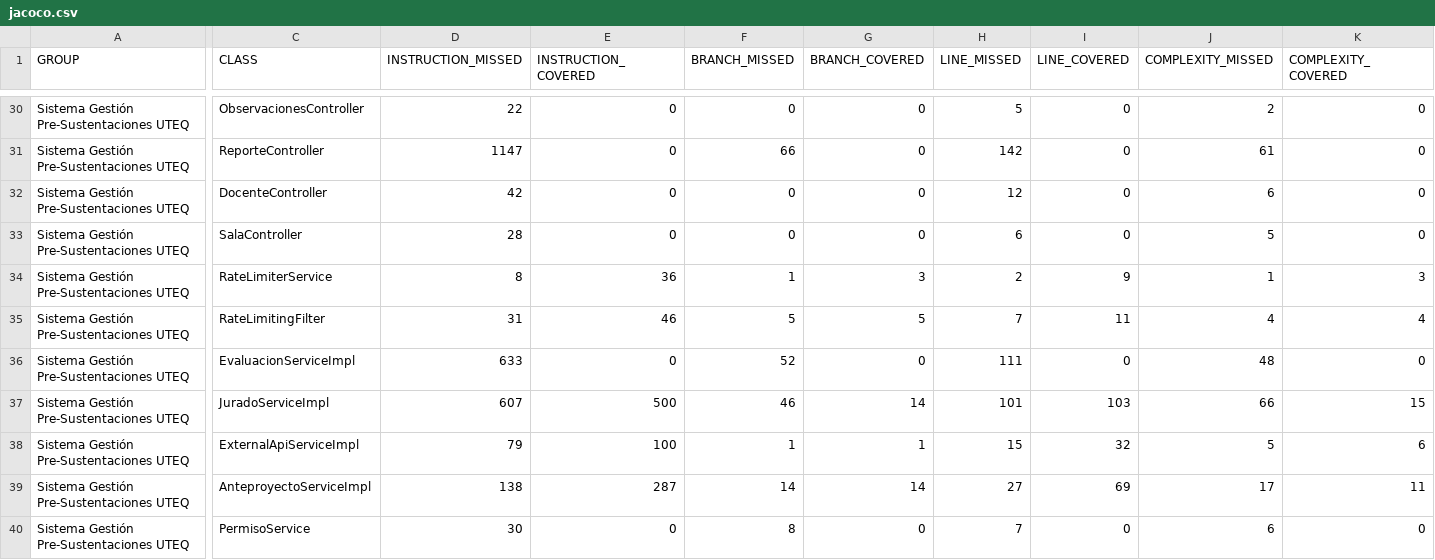
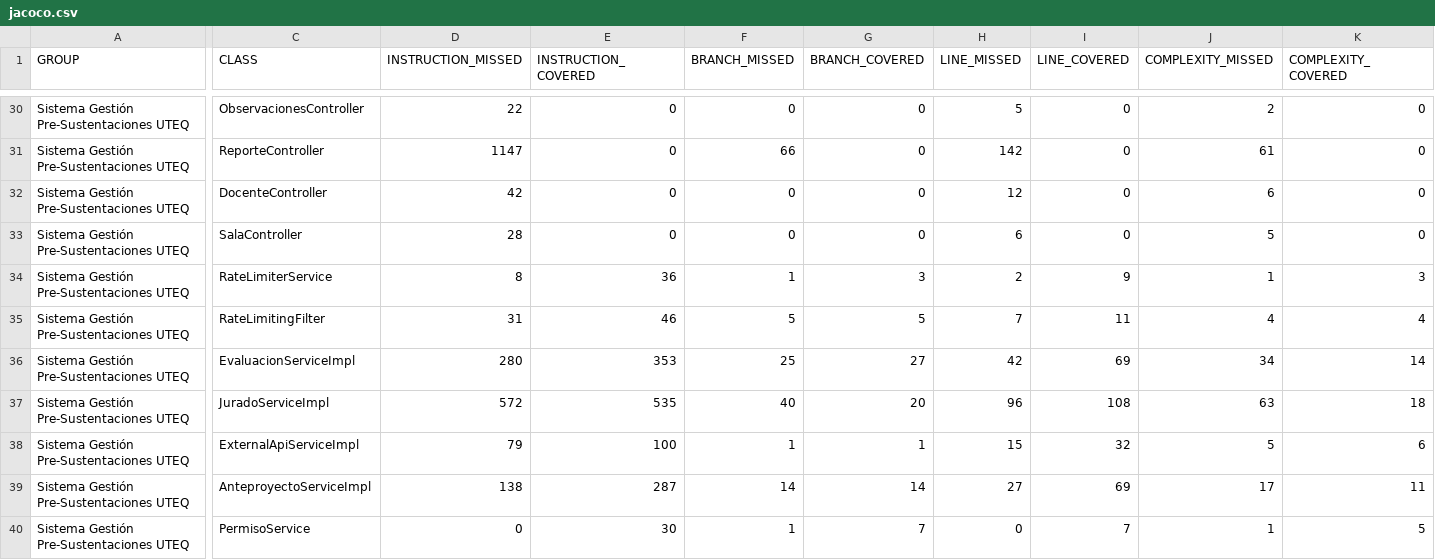
Before and after one commit to carla22072004/PFC-Presustentaciones-2026, a CSV file: docs/mediciones/jacoco/2026-08-29/jacoco.csv, drawn as a sheet; only a part is shown, gaps mark what is left out; the diff covers the shown part only; the diff names each change by its address in the sheet, - before the commit and + after, or states it on an @@ line.

```diff
--- a/docs/mediciones/jacoco/2026-08-29/jacoco.csv
+++ b/docs/mediciones/jacoco/2026-08-29/jacoco.csv
-D36 (INSTRUCTION_MISSED): 633
+D36 (INSTRUCTION_MISSED): 280
-E36 (INSTRUCTION_COVERED): 0
+E36 (INSTRUCTION_COVERED): 353
-F36 (BRANCH_MISSED): 52
+F36 (BRANCH_MISSED): 25
-G36 (BRANCH_COVERED): 0
+G36 (BRANCH_COVERED): 27
-H36 (LINE_MISSED): 111
+H36 (LINE_MISSED): 42
-I36 (LINE_COVERED): 0
+I36 (LINE_COVERED): 69
-J36 (COMPLEXITY_MISSED): 48
+J36 (COMPLEXITY_MISSED): 34
-K36 (COMPLEXITY_COVERED): 0
+K36 (COMPLEXITY_COVERED): 14
-D37 (INSTRUCTION_MISSED): 607
+D37 (INSTRUCTION_MISSED): 572
-E37 (INSTRUCTION_COVERED): 500
+E37 (INSTRUCTION_COVERED): 535
-F37 (BRANCH_MISSED): 46
+F37 (BRANCH_MISSED): 40
-G37 (BRANCH_COVERED): 14
+G37 (BRANCH_COVERED): 20
-H37 (LINE_MISSED): 101
+H37 (LINE_MISSED): 96
-I37 (LINE_COVERED): 103
+I37 (LINE_COVERED): 108
-J37 (COMPLEXITY_MISSED): 66
+J37 (COMPLEXITY_MISSED): 63
-K37 (COMPLEXITY_COVERED): 15
+K37 (COMPLEXITY_COVERED): 18
-D40 (INSTRUCTION_MISSED): 30
+D40 (INSTRUCTION_MISSED): 0
-E40 (INSTRUCTION_COVERED): 0
+E40 (INSTRUCTION_COVERED): 30
-F40 (BRANCH_MISSED): 8
+F40 (BRANCH_MISSED): 1
-G40 (BRANCH_COVERED): 0
+G40 (BRANCH_COVERED): 7
-H40 (LINE_MISSED): 7
+H40 (LINE_MISSED): 0
-I40 (LINE_COVERED): 0
+I40 (LINE_COVERED): 7
-J40 (COMPLEXITY_MISSED): 6
+J40 (COMPLEXITY_MISSED): 1
-K40 (COMPLEXITY_COVERED): 0
+K40 (COMPLEXITY_COVERED): 5
```
Also changed, not shown: 46 edited cells elsewhere in this file, 18 other files.
